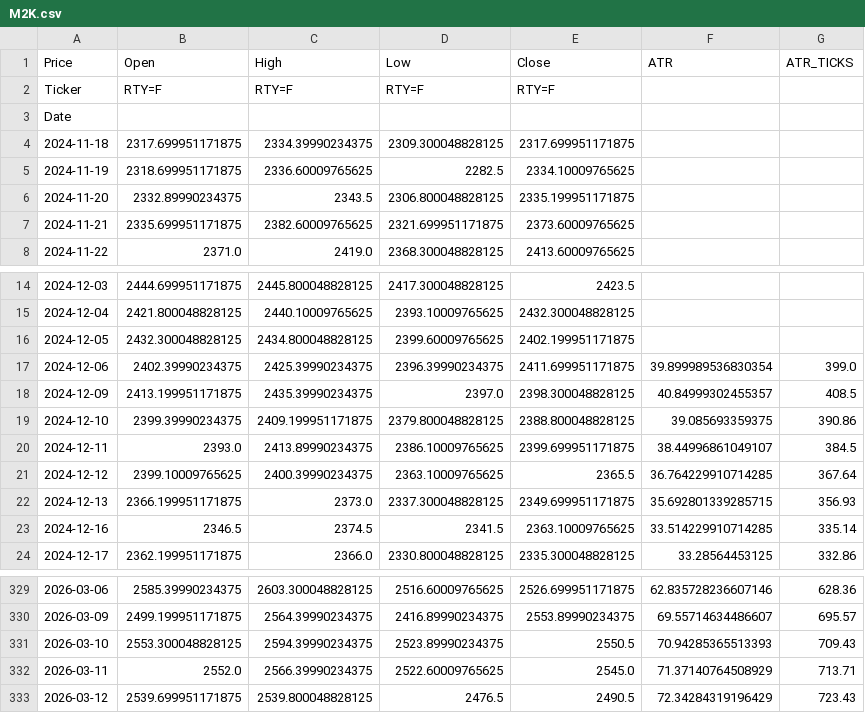
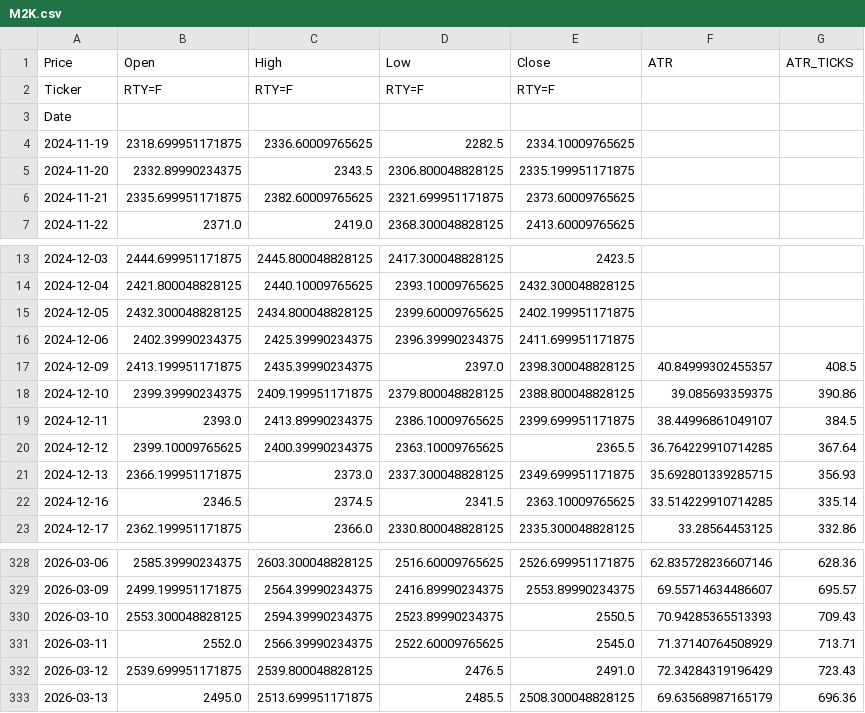
Before and after one commit to tusiklavan13/QuickLot, a CSV file: history/M2K.csv, drawn as a sheet; only a part is shown, gaps mark what is left out.

Commit message:
chore(history): update CSV + market-history.json

```diff
--- a/history/M2K.csv
+++ b/history/M2K.csv
@@ -3,3 +3,2 @@ Ticker,RTY=F,RTY=F,RTY=F,RTY=F,,
 Date,,,,,,
-2024-11-18,2317.699951171875,2334.39990234375,2309.300048828125,2317.699951171875,,
 2024-11-19,2318.699951171875,2336.60009765625,2282.5,2334.10009765625,,
@@ -16,3 +15,3 @@ Date,,,,,,
 2024-12-05,2432.300048828125,2434.800048828125,2399.60009765625,2402.199951171875,,
-2024-12-06,2402.39990234375,2425.39990234375,2396.39990234375,2411.699951171875,39.899989536830354,399.0
+2024-12-06,2402.39990234375,2425.39990234375,2396.39990234375,2411.699951171875,,
 2024-12-09,2413.199951171875,2435.39990234375,2397.0,2398.300048828125,40.84999302455357,408.5
@@ -332,2 +331,3 @@ Date,,,,,,
 2026-03-11,2552.0,2566.39990234375,2522.60009765625,2545.0,71.37140764508929,713.71
-2026-03-12,2539.699951171875,2539.800048828125,2476.5,2490.5,72.34284319196429,723.43
+2026-03-12,2539.699951171875,2539.800048828125,2476.5,2491.0,72.34284319196429,723.43
+2026-03-13,2495.0,2513.699951171875,2485.5,2508.300048828125,69.63568987165179,696.36
```
Also changed, not shown: history/MNQ.csv, history/MYM.csv, 16 other files.
